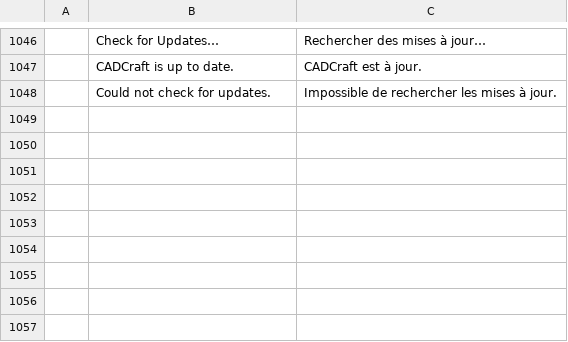
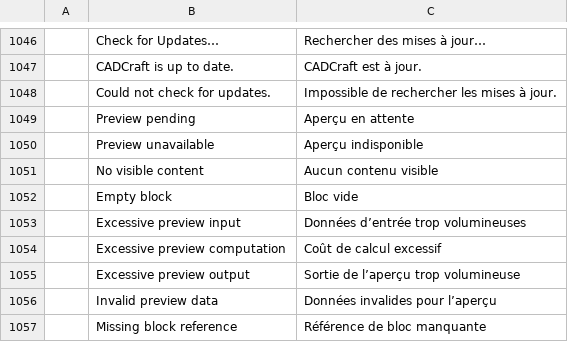
Before and after one commit to Obtrusive8276/cadcraft, a TSV file: crates/ui-egui/src/i18n/fr.tsv, drawn as a sheet; only a part is shown, gaps mark what is left out; the diff names each change by its address in the sheet, - before the commit and + after, or states it on an @@ line.

```diff
--- a/crates/ui-egui/src/i18n/fr.tsv
+++ b/crates/ui-egui/src/i18n/fr.tsv
+row 1049:  | Preview pending | Aperçu en attente
+row 1050:  | Preview unavailable | Aperçu indisponible
+row 1051:  | No visible content | Aucun contenu visible
+row 1052:  | Empty block | Bloc vide
+row 1053:  | Excessive preview input | Données d’entrée trop volumineuses
+row 1054:  | Excessive preview computation | Coût de calcul excessif
+row 1055:  | Excessive preview output | Sortie de l’aperçu trop volumineuse
+row 1056:  | Invalid preview data | Données invalides pour l’aperçu
+row 1057:  | Missing block reference | Référence de bloc manquante
```
Also changed, not shown: 17 other files.
